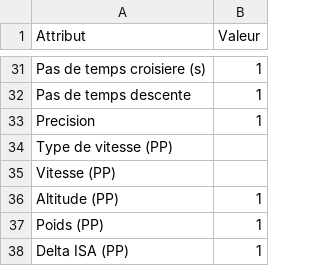
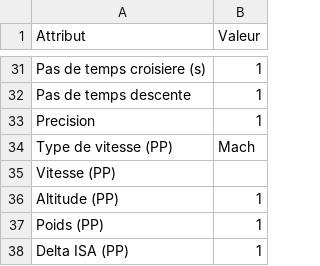
Before and after one commit to apotton/calcul_mission_avion, a CSV file: interface/init.csv, drawn as a sheet; only a part is shown, gaps mark what is left out.

Commit message:
rajout des unités Mach, TAS, CAS

```diff
--- a/interface/init.csv
+++ b/interface/init.csv
@@ -33,3 +33,3 @@ Pas de temps descente;1
 Precision;1
-Type de vitesse (PP);
+Type de vitesse (PP);Mach
 Vitesse (PP);
```
Also changed, not shown: 2 other files.
